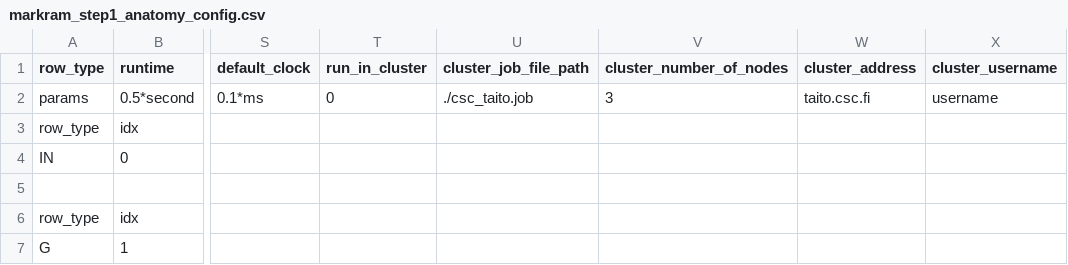
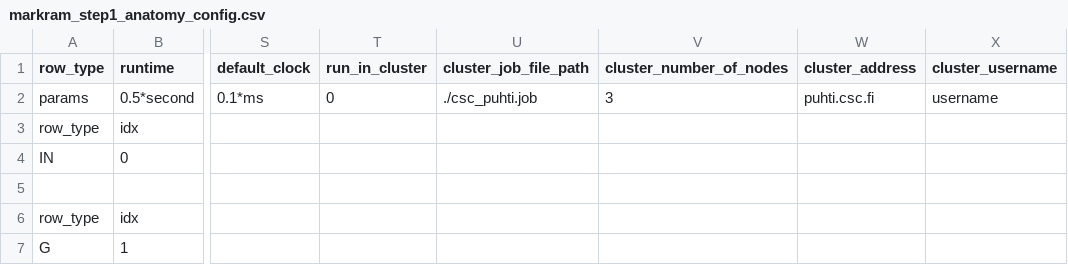
Before and after one commit to VisualNeuroscience-UH/CxSystem2, a CSV file: cxsystem2/bui/cx_bui/examples/csv_configs/markram_step1_anatomy_config.csv, drawn as a sheet; only a part is shown, gaps mark what is left out; the diff names each change by its address in the sheet, - before the commit and + after, or states it on an @@ line.

```diff
--- a/cxsystem2/bui/cx_bui/examples/csv_configs/markram_step1_anatomy_config.csv
+++ b/cxsystem2/bui/cx_bui/examples/csv_configs/markram_step1_anatomy_config.csv
-U2 (cluster_job_file_path): ./csc_taito.job
+U2 (cluster_job_file_path): ./csc_puhti.job
-W2 (cluster_address): taito.csc.fi
+W2 (cluster_address): puhti.csc.fi
```
Also changed, not shown: cxsystem2/bui/cx_bui/examples/csv_configs/cobaeif_anatomy_config.csv, cxsystem2/bui/cx_bui/examples/csv_configs/markram_step2_anatomy_config.csv, 11 other files.
